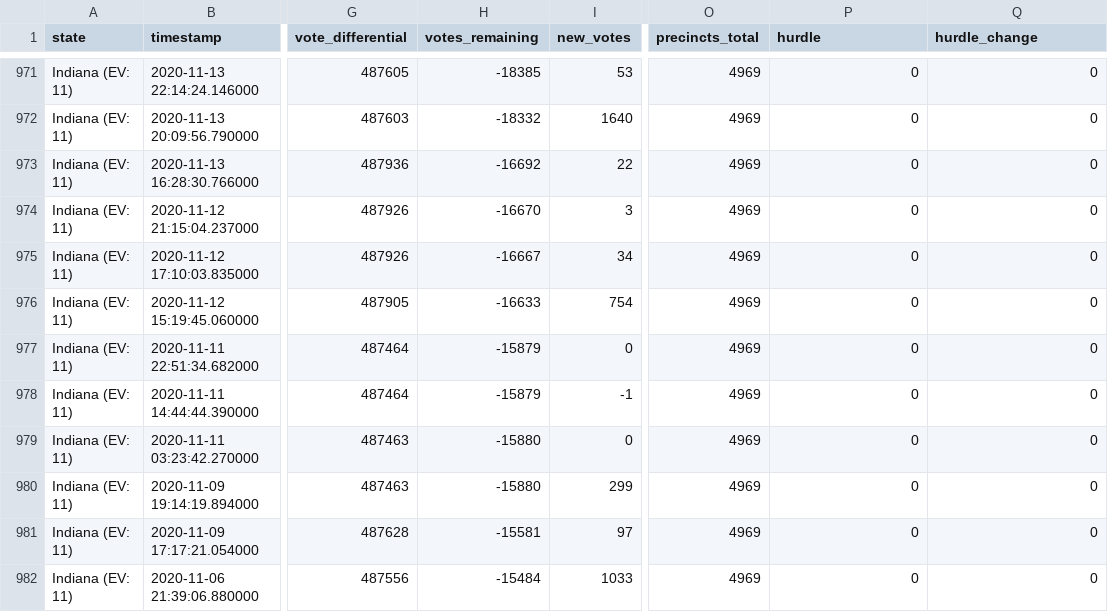
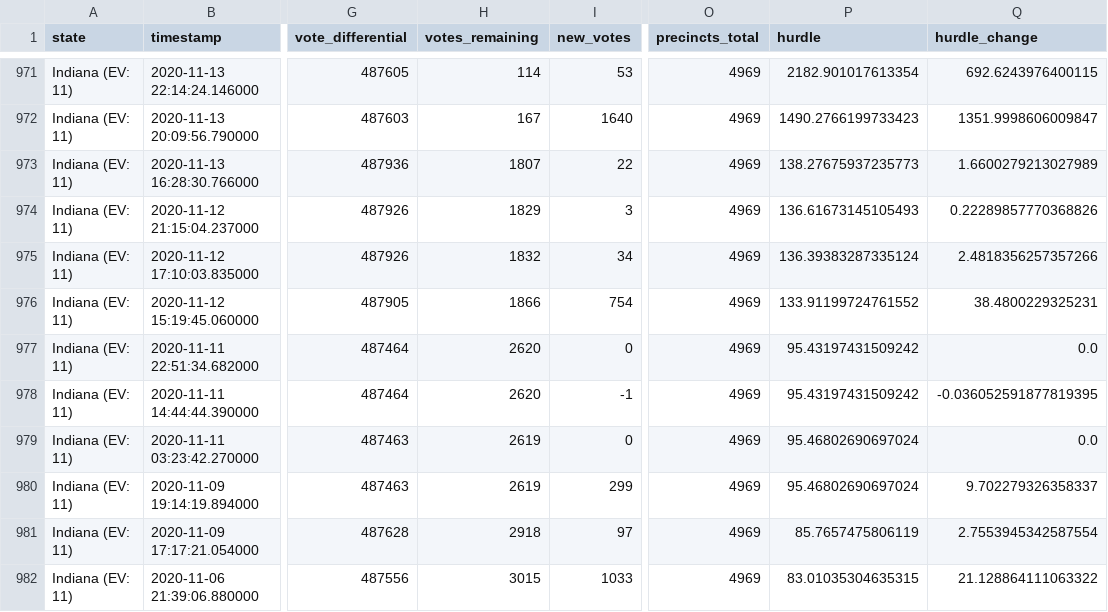
Before and after one commit to carlesm/nyt-2020-election-scraper, a CSV file: all-state-changes.csv, drawn as a sheet; only a part is shown, gaps mark what is left out; the diff covers the shown part only; the diff names each change by its address in the sheet, - before the commit and + after, or states it on an @@ line.

```diff
--- a/all-state-changes.csv
+++ b/all-state-changes.csv
-H971 (votes_remaining): -18385
+H971 (votes_remaining): 114
-P971 (hurdle): 0
+P971 (hurdle): 2182.901017613354
-Q971 (hurdle_change): 0
+Q971 (hurdle_change): 692.6243976400115
-H972 (votes_remaining): -18332
+H972 (votes_remaining): 167
-P972 (hurdle): 0
+P972 (hurdle): 1490.2766199733423
-Q972 (hurdle_change): 0
+Q972 (hurdle_change): 1351.9998606009847
-H973 (votes_remaining): -16692
+H973 (votes_remaining): 1807
-P973 (hurdle): 0
+P973 (hurdle): 138.27675937235773
-Q973 (hurdle_change): 0
+Q973 (hurdle_change): 1.6600279213027989
-H974 (votes_remaining): -16670
+H974 (votes_remaining): 1829
-P974 (hurdle): 0
+P974 (hurdle): 136.61673145105493
-Q974 (hurdle_change): 0
+Q974 (hurdle_change): 0.22289857770368826
-H975 (votes_remaining): -16667
+H975 (votes_remaining): 1832
-P975 (hurdle): 0
+P975 (hurdle): 136.39383287335124
-Q975 (hurdle_change): 0
+Q975 (hurdle_change): 2.4818356257357266
-H976 (votes_remaining): -16633
+H976 (votes_remaining): 1866
-P976 (hurdle): 0
+P976 (hurdle): 133.91199724761552
-Q976 (hurdle_change): 0
+Q976 (hurdle_change): 38.4800229325231
-H977:H978 (votes_remaining): -15879
+H977:H978 (votes_remaining): 2620
-P977:P978 (hurdle): 0
+P977:P978 (hurdle): 95.43197431509242
-Q977 (hurdle_change): 0
+Q977 (hurdle_change): 0.0
-Q978 (hurdle_change): 0
+Q978 (hurdle_change): -0.036052591877819395
-H979:H980 (votes_remaining): -15880
+H979:H980 (votes_remaining): 2619
-P979:P980 (hurdle): 0
+P979:P980 (hurdle): 95.46802690697024
-Q979 (hurdle_change): 0
+Q979 (hurdle_change): 0.0
-Q980 (hurdle_change): 0
+Q980 (hurdle_change): 9.702279326358337
-H981 (votes_remaining): -15581
+H981 (votes_remaining): 2918
-P981 (hurdle): 0
+P981 (hurdle): 85.7657475806119
-Q981 (hurdle_change): 0
+Q981 (hurdle_change): 2.7553945342587554
-H982 (votes_remaining): -15484
+H982 (votes_remaining): 3015
-P982 (hurdle): 0
+P982 (hurdle): 83.01035304635315
-Q982 (hurdle_change): 0
+Q982 (hurdle_change): 21.128864111063322
```
Also changed, not shown: 103 edited cells elsewhere in this file, 5 other files.
